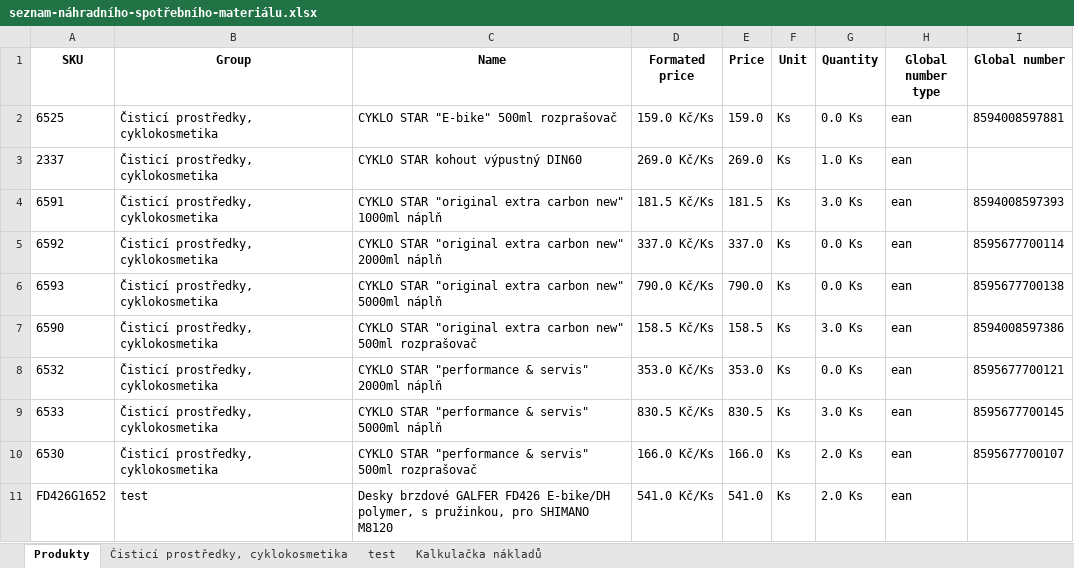
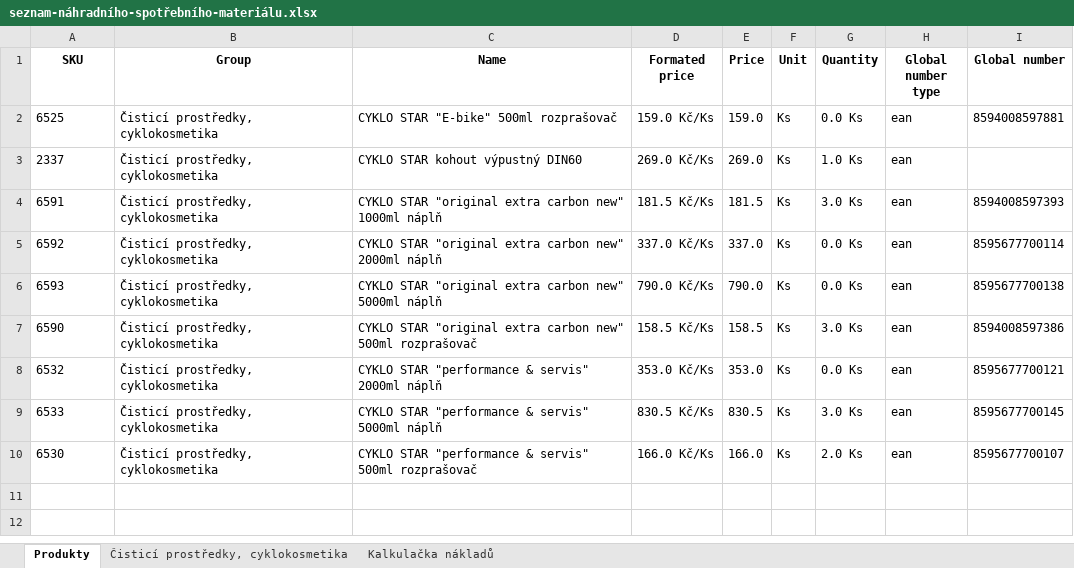
Before and after one commit to cyklojansky/cyklojansky.github.io, an Excel workbook: src/products/seznam-náhradního-spotřebního-materiálu.xlsx, sheet Produkty, drawn as a sheet; values as stored, in another font and other column widths than the file's, no borders; the diff names each change by its address in the sheet, - before the commit and + after, or states it on an @@ line.

```diff
--- a/src/products/seznam-náhradního-spotřebního-materiálu.xlsx (sheet Produkty)
+++ b/src/products/seznam-náhradního-spotřebního-materiálu.xlsx (sheet Produkty)
-sheet tab: test
-row 11: FD426G1652 | test | Desky brzdové GALFER FD426 E-bike/DH polymer, s pružinkou, pro SHIMANO M8120 | 541.0 Kč/Ks | 541.0 | Ks | 2.0 Ks | ean
```
Also changed, not shown: 1 other file.
